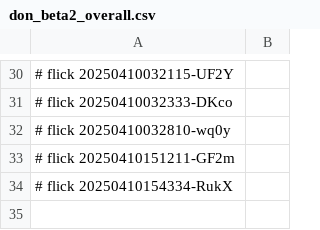
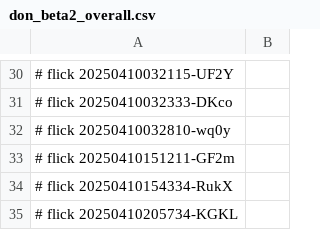
Before and after one commit to abikesa/phantom, a CSV file: kitabo/ensi/ukubona/donorcase/test3/assets/csv/don_beta2_overall.csv, drawn as a sheet; only a part is shown, gaps mark what is left out; the diff names each change by its address in the sheet, - before the commit and + after, or states it on an @@ line.

Commit message:
kitabo/ensi/ukubona/donorcase/test3/assets/csv/don_beta2_overall.csv

```diff
--- a/kitabo/ensi/ukubona/donorcase/test3/assets/csv/don_beta2_overall.csv
+++ b/kitabo/ensi/ukubona/donorcase/test3/assets/csv/don_beta2_overall.csv
+row 35: # flick 20250410205734-KGKL
```
